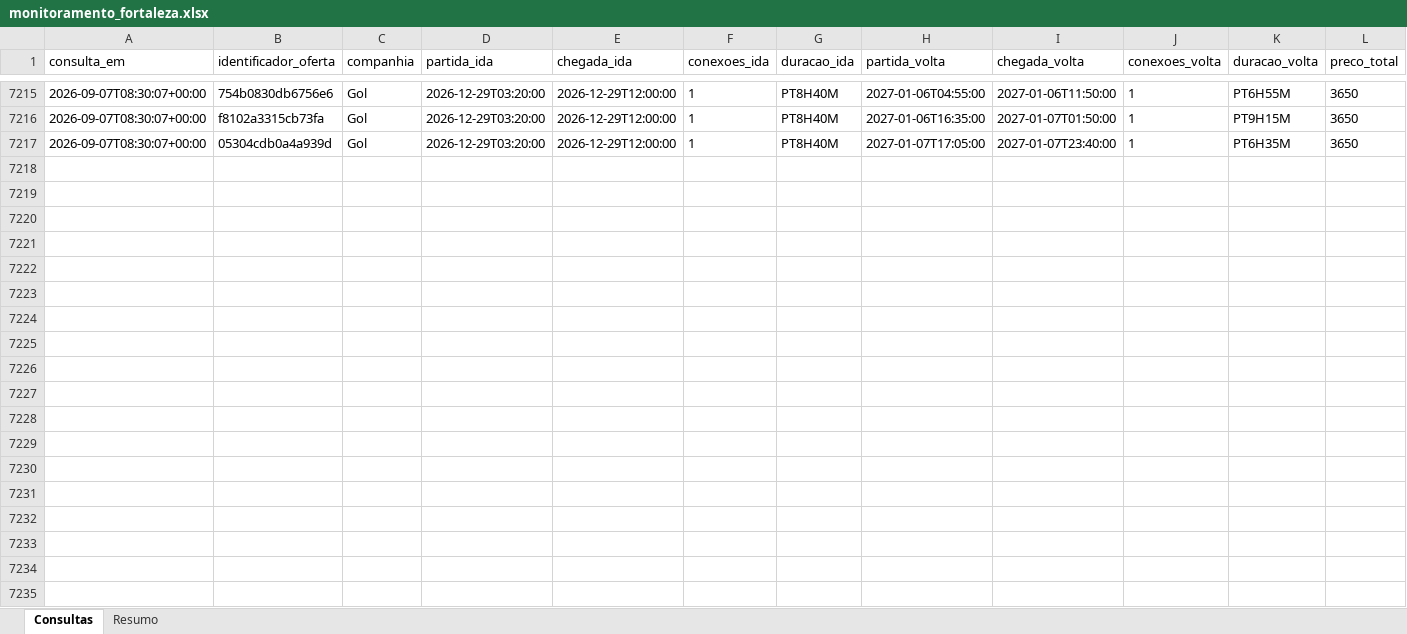
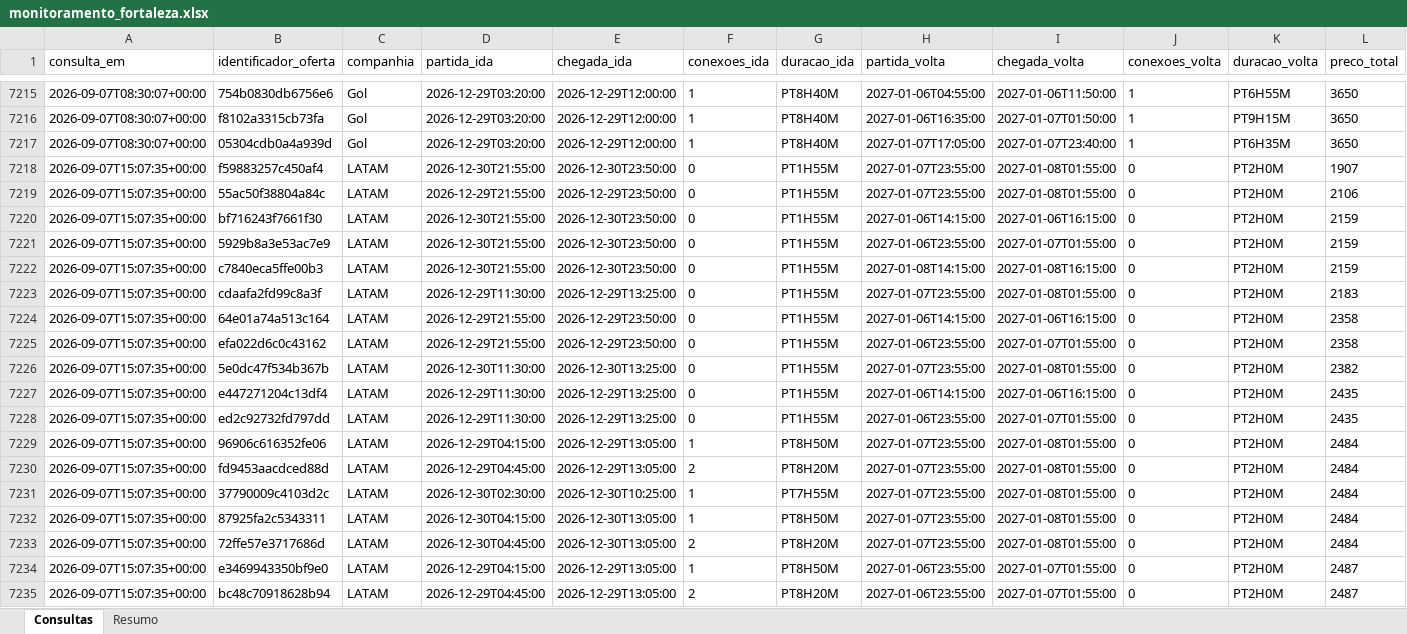
Before and after one commit to asouzaa/monitora-voos, an Excel workbook: docs/monitoramento_fortaleza.xlsx, sheet Consultas, drawn as a sheet; only a part is shown, gaps mark what is left out; values as stored, in another font and other column widths than the file's, no borders; rows hold the shown columns only; the diff covers the shown part only; the diff names each change by its address in the sheet, - before the commit and + after, or states it on an @@ line.

```diff
--- a/docs/monitoramento_fortaleza.xlsx (sheet Consultas)
+++ b/docs/monitoramento_fortaleza.xlsx (sheet Consultas)
+row 7218: 2026-09-07T15:07:35+00:00 | f59883257c450af4 | LATAM | 2026-12-30T21:55:00 | 2026-12-30T23:50:00 | 0 | PT1H55M | 2027-01-07T23:55:00 | 2027-01-08T01:55:00 | 0 | PT2H0M | 1907
+row 7219: 2026-09-07T15:07:35+00:00 | 55ac50f38804a84c | LATAM | 2026-12-29T21:55:00 | 2026-12-29T23:50:00 | 0 | PT1H55M | 2027-01-07T23:55:00 | 2027-01-08T01:55:00 | 0 | PT2H0M | 2106
+row 7220: 2026-09-07T15:07:35+00:00 | bf716243f7661f30 | LATAM | 2026-12-30T21:55:00 | 2026-12-30T23:50:00 | 0 | PT1H55M | 2027-01-06T14:15:00 | 2027-01-06T16:15:00 | 0 | PT2H0M | 2159
+row 7221: 2026-09-07T15:07:35+00:00 | 5929b8a3e53ac7e9 | LATAM | 2026-12-30T21:55:00 | 2026-12-30T23:50:00 | 0 | PT1H55M | 2027-01-06T23:55:00 | 2027-01-07T01:55:00 | 0 | PT2H0M | 2159
+row 7222: 2026-09-07T15:07:35+00:00 | c7840eca5ffe00b3 | LATAM | 2026-12-30T21:55:00 | 2026-12-30T23:50:00 | 0 | PT1H55M | 2027-01-08T14:15:00 | 2027-01-08T16:15:00 | 0 | PT2H0M | 2159
+row 7223: 2026-09-07T15:07:35+00:00 | cdaafa2fd99c8a3f | LATAM | 2026-12-29T11:30:00 | 2026-12-29T13:25:00 | 0 | PT1H55M | 2027-01-07T23:55:00 | 2027-01-08T01:55:00 | 0 | PT2H0M | 2183
+row 7224: 2026-09-07T15:07:35+00:00 | 64e01a74a513c164 | LATAM | 2026-12-29T21:55:00 | 2026-12-29T23:50:00 | 0 | PT1H55M | 2027-01-06T14:15:00 | 2027-01-06T16:15:00 | 0 | PT2H0M | 2358
+row 7225: 2026-09-07T15:07:35+00:00 | efa022d6c0c43162 | LATAM | 2026-12-29T21:55:00 | 2026-12-29T23:50:00 | 0 | PT1H55M | 2027-01-06T23:55:00 | 2027-01-07T01:55:00 | 0 | PT2H0M | 2358
+row 7226: 2026-09-07T15:07:35+00:00 | 5e0dc47f534b367b | LATAM | 2026-12-30T11:30:00 | 2026-12-30T13:25:00 | 0 | PT1H55M | 2027-01-07T23:55:00 | 2027-01-08T01:55:00 | 0 | PT2H0M | 2382
+row 7227: 2026-09-07T15:07:35+00:00 | e447271204c13df4 | LATAM | 2026-12-29T11:30:00 | 2026-12-29T13:25:00 | 0 | PT1H55M | 2027-01-06T14:15:00 | 2027-01-06T16:15:00 | 0 | PT2H0M | 2435
+row 7228: 2026-09-07T15:07:35+00:00 | ed2c92732fd797dd | LATAM | 2026-12-29T11:30:00 | 2026-12-29T13:25:00 | 0 | PT1H55M | 2027-01-06T23:55:00 | 2027-01-07T01:55:00 | 0 | PT2H0M | 2435
+row 7229: 2026-09-07T15:07:35+00:00 | 96906c616352fe06 | LATAM | 2026-12-29T04:15:00 | 2026-12-29T13:05:00 | 1 | PT8H50M | 2027-01-07T23:55:00 | 2027-01-08T01:55:00 | 0 | PT2H0M | 2484
+row 7230: 2026-09-07T15:07:35+00:00 | fd9453aacdced88d | LATAM | 2026-12-29T04:45:00 | 2026-12-29T13:05:00 | 2 | PT8H20M | 2027-01-07T23:55:00 | 2027-01-08T01:55:00 | 0 | PT2H0M | 2484
+row 7231: 2026-09-07T15:07:35+00:00 | 37790009c4103d2c | LATAM | 2026-12-30T02:30:00 | 2026-12-30T10:25:00 | 1 | PT7H55M | 2027-01-07T23:55:00 | 2027-01-08T01:55:00 | 0 | PT2H0M | 2484
+row 7232: 2026-09-07T15:07:35+00:00 | 87925fa2c5343311 | LATAM | 2026-12-30T04:15:00 | 2026-12-30T13:05:00 | 1 | PT8H50M | 2027-01-07T23:55:00 | 2027-01-08T01:55:00 | 0 | PT2H0M | 2484
+row 7233: 2026-09-07T15:07:35+00:00 | 72ffe57e3717686d | LATAM | 2026-12-30T04:45:00 | 2026-12-30T13:05:00 | 2 | PT8H20M | 2027-01-07T23:55:00 | 2027-01-08T01:55:00 | 0 | PT2H0M | 2484
+row 7234: 2026-09-07T15:07:35+00:00 | e3469943350bf9e0 | LATAM | 2026-12-29T04:15:00 | 2026-12-29T13:05:00 | 1 | PT8H50M | 2027-01-06T23:55:00 | 2027-01-07T01:55:00 | 0 | PT2H0M | 2487
+row 7235: 2026-09-07T15:07:35+00:00 | bc48c70918628b94 | LATAM | 2026-12-29T04:45:00 | 2026-12-29T13:05:00 | 2 | PT8H20M | 2027-01-06T23:55:00 | 2027-01-07T01:55:00 | 0 | PT2H0M | 2487
```
Also changed, not shown: 102 added rows elsewhere in this sheet, sheet Resumo, docs/monitoramento_joao_pessoa.xlsx, docs/monitoramento_maceio.xlsx, 9 other files.
